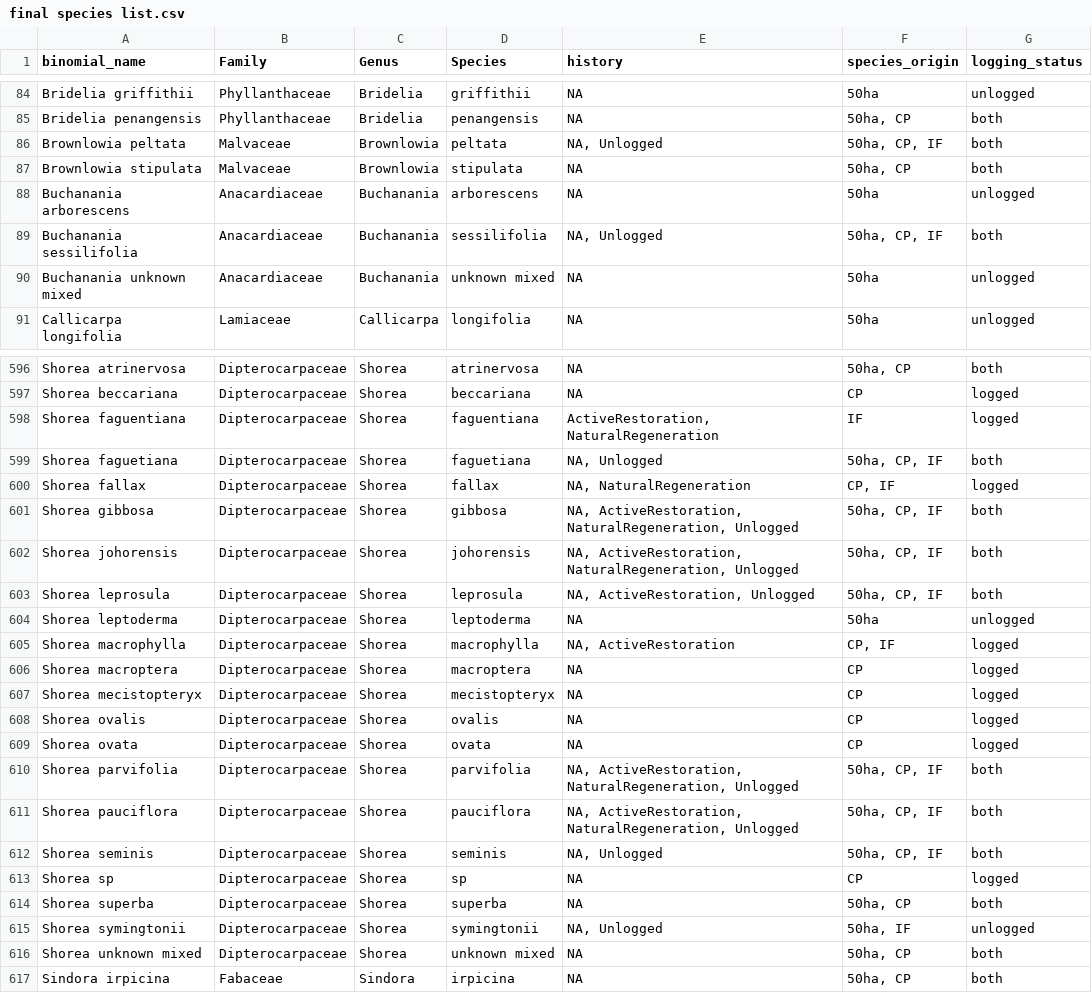
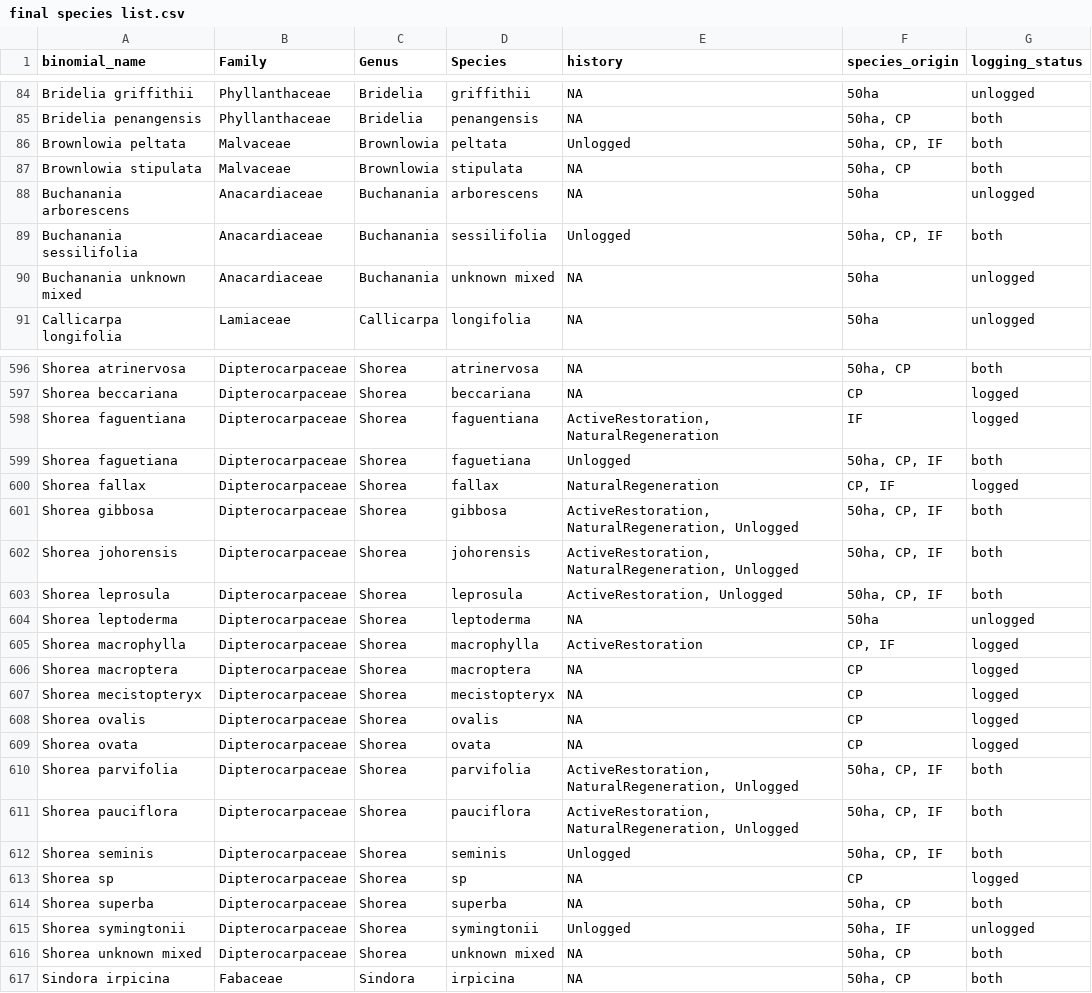
Before and after one commit to hannahglendell/Danum_plant_traits, a CSV file: final species list.csv, drawn as a sheet; only a part is shown, gaps mark what is left out; the diff covers the shown part only.

```diff
--- a/final species list.csv
+++ b/final species list.csv
@@ -86 +86 @@
-"Brownlowia peltata","Malvaceae","Brownlowia","peltata","NA, Unlogged","50ha, CP, IF","both"
+"Brownlowia peltata","Malvaceae","Brownlowia","peltata","Unlogged","50ha, CP, IF","both"
@@ -89 +89 @@
-"Buchanania sessilifolia","Anacardiaceae","Buchanania","sessilifolia","NA, Unlogged","50ha, CP, IF","both"
+"Buchanania sessilifolia","Anacardiaceae","Buchanania","sessilifolia","Unlogged","50ha, CP, IF","both"
@@ -598,6 +598,6 @@
 "Shorea faguentiana","Dipterocarpaceae","Shorea","faguentiana","ActiveRestoration, NaturalRegeneration","IF","logged"
-"Shorea faguetiana","Dipterocarpaceae","Shorea","faguetiana","NA, Unlogged","50ha, CP, IF","both"
-"Shorea fallax","Dipterocarpaceae","Shorea","fallax","NA, NaturalRegeneration","CP, IF","logged"
-"Shorea gibbosa","Dipterocarpaceae","Shorea","gibbosa","NA, ActiveRestoration, NaturalRegeneration, Unlogged","50ha, CP, IF","both"
-"Shorea johorensis","Dipterocarpaceae","Shorea","johorensis","NA, ActiveRestoration, NaturalRegeneration, Unlogged","50ha, CP, IF","both"
-"Shorea leprosula","Dipterocarpaceae","Shorea","leprosula","NA, ActiveRestoration, Unlogged","50ha, CP, IF","both"
+"Shorea faguetiana","Dipterocarpaceae","Shorea","faguetiana","Unlogged","50ha, CP, IF","both"
+"Shorea fallax","Dipterocarpaceae","Shorea","fallax","NaturalRegeneration","CP, IF","logged"
+"Shorea gibbosa","Dipterocarpaceae","Shorea","gibbosa","ActiveRestoration, NaturalRegeneration, Unlogged","50ha, CP, IF","both"
+"Shorea johorensis","Dipterocarpaceae","Shorea","johorensis","ActiveRestoration, NaturalRegeneration, Unlogged","50ha, CP, IF","both"
+"Shorea leprosula","Dipterocarpaceae","Shorea","leprosula","ActiveRestoration, Unlogged","50ha, CP, IF","both"
@@ -605 +605 @@
-"Shorea macrophylla","Dipterocarpaceae","Shorea","macrophylla","NA, ActiveRestoration","CP, IF","logged"
+"Shorea macrophylla","Dipterocarpaceae","Shorea","macrophylla","ActiveRestoration","CP, IF","logged"
@@ -610,3 +610,3 @@
-"Shorea parvifolia","Dipterocarpaceae","Shorea","parvifolia","NA, ActiveRestoration, NaturalRegeneration, Unlogged","50ha, CP, IF","both"
-"Shorea pauciflora","Dipterocarpaceae","Shorea","pauciflora","NA, ActiveRestoration, NaturalRegeneration, Unlogged","50ha, CP, IF","both"
-"Shorea seminis","Dipterocarpaceae","Shorea","seminis","NA, Unlogged","50ha, CP, IF","both"
+"Shorea parvifolia","Dipterocarpaceae","Shorea","parvifolia","ActiveRestoration, NaturalRegeneration, Unlogged","50ha, CP, IF","both"
+"Shorea pauciflora","Dipterocarpaceae","Shorea","pauciflora","ActiveRestoration, NaturalRegeneration, Unlogged","50ha, CP, IF","both"
+"Shorea seminis","Dipterocarpaceae","Shorea","seminis","Unlogged","50ha, CP, IF","both"
@@ -615 +615 @@
-"Shorea symingtonii","Dipterocarpaceae","Shorea","symingtonii","NA, Unlogged","50ha, IF","unlogged"
+"Shorea symingtonii","Dipterocarpaceae","Shorea","symingtonii","Unlogged","50ha, IF","unlogged"
```
Also changed, not shown: 10 edited cells elsewhere in this file.
